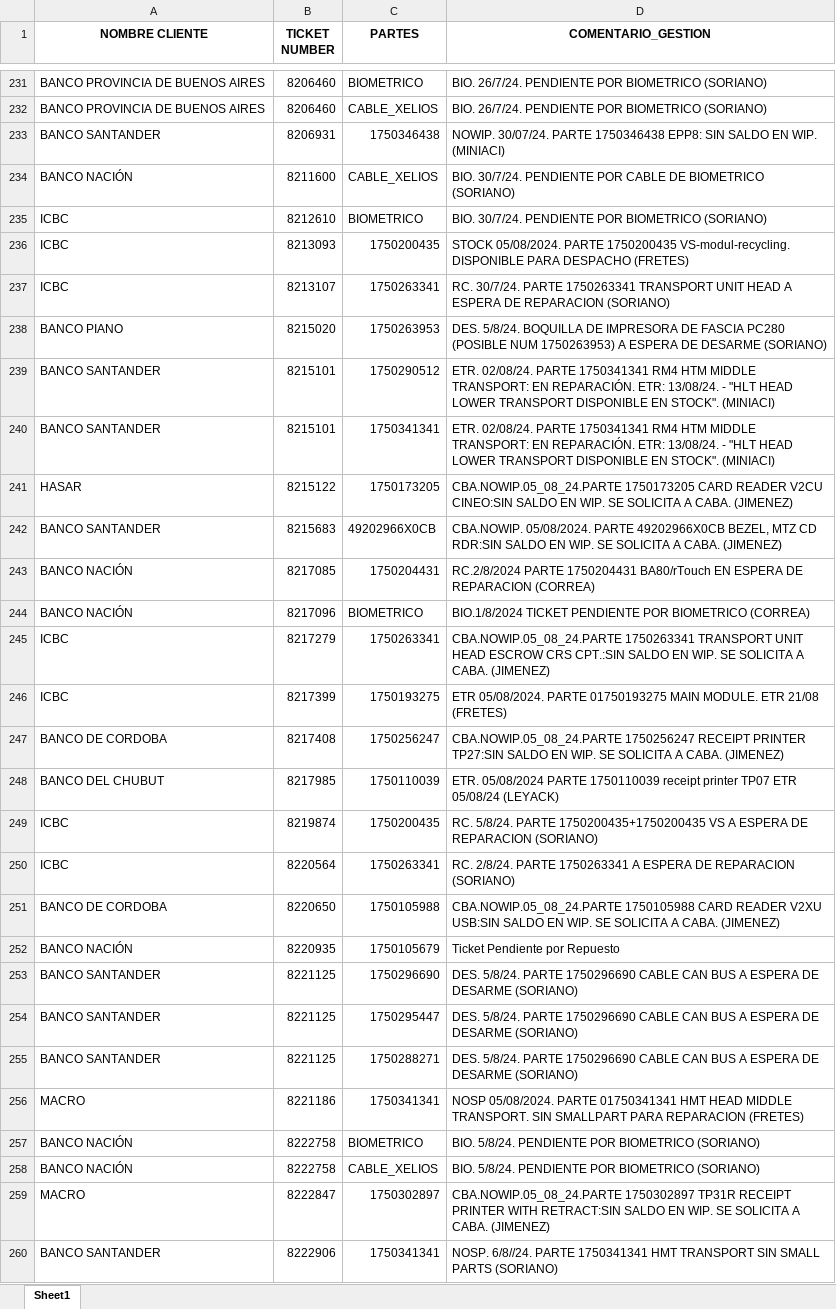
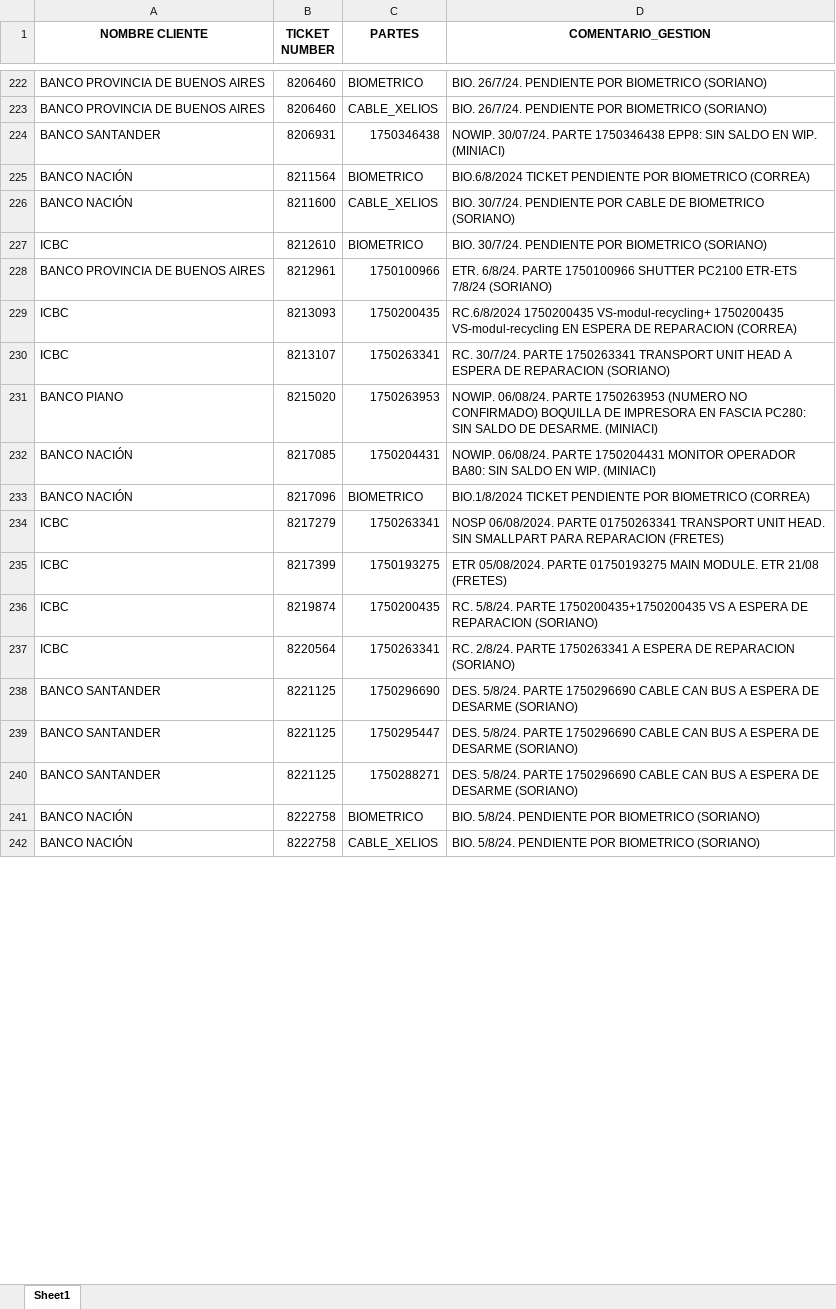
Before and after one commit to lucasrdrz/testdn, an Excel workbook: intento70-30.xlsx, sheet Sheet1, drawn as a sheet; only a part is shown, gaps mark what is left out; values as stored, in another font and other column widths than the file's, no borders; removed rows and columns are numbered as before the commit, all else as after; the diff covers the shown part only; the diff names each change by its address in the sheet, - before the commit and + after, or states it on an @@ line.

```diff
--- a/intento70-30.xlsx (sheet Sheet1)
+++ b/intento70-30.xlsx (sheet Sheet1)
+row 225: BANCO NACIÓN | 8211564 | BIOMETRICO | BIO.6/8/2024 TICKET PENDIENTE POR BIOMETRICO (CORREA)
+row 228: BANCO PROVINCIA DE BUENOS AIRES | 8212961 | 1750100966 | ETR. 6/8/24. PARTE 1750100966 SHUTTER PC2100 ETR-ETS 7/8/24 (SORIANO)
-D229 (COMENTARIO_GESTION): STOCK 05/08/2024. PARTE 1750200435 VS-modul-recycling. DISPONIBLE PARA DESPACHO (FRETES)
+D229 (COMENTARIO_GESTION): RC.6/8/2024 1750200435 VS-modul-recycling+ 1750200435 VS-modul-recycling EN ESPERA DE REPARACION (CORREA)
-D231 (COMENTARIO_GESTION): DES. 5/8/24. BOQUILLA DE IMPRESORA DE FASCIA PC280 (POSIBLE NUM 1750263953) A ESPERA DE DESARME (SORIANO)
+D231 (COMENTARIO_GESTION): NOWIP. 06/08/24. PARTE 1750263953 (NUMERO NO CONFIRMADO) BOQUILLA DE IMPRESORA EN FASCIA PC280: SIN SALDO DE DESARME. (MINIACI)
-row 239: BANCO SANTANDER | 8215101 | 1750290512 | ETR. 02/08/24. PARTE 1750341341 RM4 HTM MIDDLE TRANSPORT: EN REPARACIÓN. ETR: 13/08/24. - "HLT HEAD LOWER TRANSPORT DISPONIBLE EN STOCK". (MINIACI)
-row 240: BANCO SANTANDER | 8215101 | 1750341341 | ETR. 02/08/24. PARTE 1750341341 RM4 HTM MIDDLE TRANSPORT: EN REPARACIÓN. ETR: 13/08/24. - "HLT HEAD LOWER TRANSPORT DISPONIBLE EN STOCK". (MINIACI)
-row 241: HASAR | 8215122 | 1750173205 | CBA.NOWIP.05_08_24.PARTE 1750173205 CARD READER V2CU CINEO:SIN SALDO EN WIP. SE SOLICITA A CABA. (JIMENEZ)
-row 242: BANCO SANTANDER | 8215683 | 49202966X0CB | CBA.NOWIP. 05/08/2024. PARTE 49202966X0CB BEZEL, MTZ CD RDR:SIN SALDO EN WIP. SE SOLICITA A CABA. (JIMENEZ)
-D232 (COMENTARIO_GESTION): RC.2/8/2024 PARTE 1750204431 BA80/rTouch EN ESPERA DE REPARACION (CORREA)
+D232 (COMENTARIO_GESTION): NOWIP. 06/08/24. PARTE 1750204431 MONITOR OPERADOR BA80: SIN SALDO EN WIP. (MINIACI)
-D234 (COMENTARIO_GESTION): CBA.NOWIP.05_08_24.PARTE 1750263341 TRANSPORT UNIT HEAD ESCROW CRS CPT.:SIN SALDO EN WIP. SE SOLICITA A CABA. (JIMENEZ)
+D234 (COMENTARIO_GESTION): NOSP 06/08/2024. PARTE 01750263341 TRANSPORT UNIT HEAD. SIN SMALLPART PARA REPARACION (FRETES)
-row 247: BANCO DE CORDOBA | 8217408 | 1750256247 | CBA.NOWIP.05_08_24.PARTE 1750256247 RECEIPT PRINTER TP27:SIN SALDO EN WIP. SE SOLICITA A CABA. (JIMENEZ)
-row 248: BANCO DEL CHUBUT | 8217985 | 1750110039 | ETR. 05/08/2024 PARTE 1750110039 receipt printer TP07 ETR 05/08/24 (LEYACK)
-row 251: BANCO DE CORDOBA | 8220650 | 1750105988 | CBA.NOWIP.05_08_24.PARTE 1750105988 CARD READER V2XU USB:SIN SALDO EN WIP. SE SOLICITA A CABA. (JIMENEZ)
-row 252: BANCO NACIÓN | 8220935 | 1750105679 | Ticket Pendiente por Repuesto
-row 256: MACRO | 8221186 | 1750341341 | NOSP 05/08/2024. PARTE 01750341341 HMT HEAD MIDDLE TRANSPORT. SIN SMALLPART PARA REPARACION (FRETES)
-row 259: MACRO | 8222847 | 1750302897 | CBA.NOWIP.05_08_24.PARTE 1750302897 TP31R RECEIPT PRINTER WITH RETRACT:SIN SALDO EN WIP. SE SOLICITA A CABA. (JIMENEZ)
-row 260: BANCO SANTANDER | 8222906 | 1750341341 | NOSP. 6/8//24. PARTE 1750341341 HMT TRANSPORT SIN SMALL PARTS (SORIANO)
```
Also changed, not shown: 7 added rows, 32 removed rows and 7 edited cells elsewhere in this sheet, TicktesPendientes.xlsx, 1 other file.
